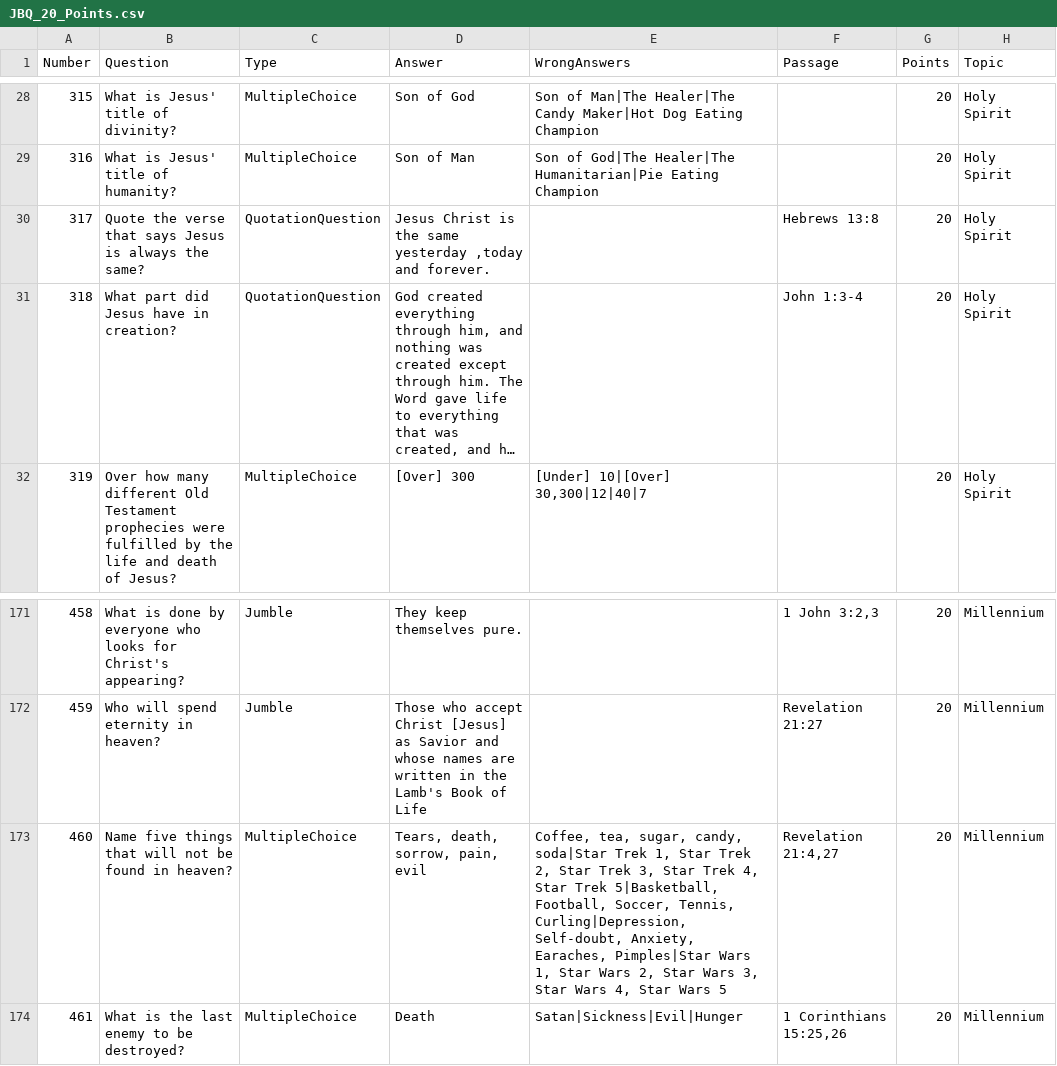
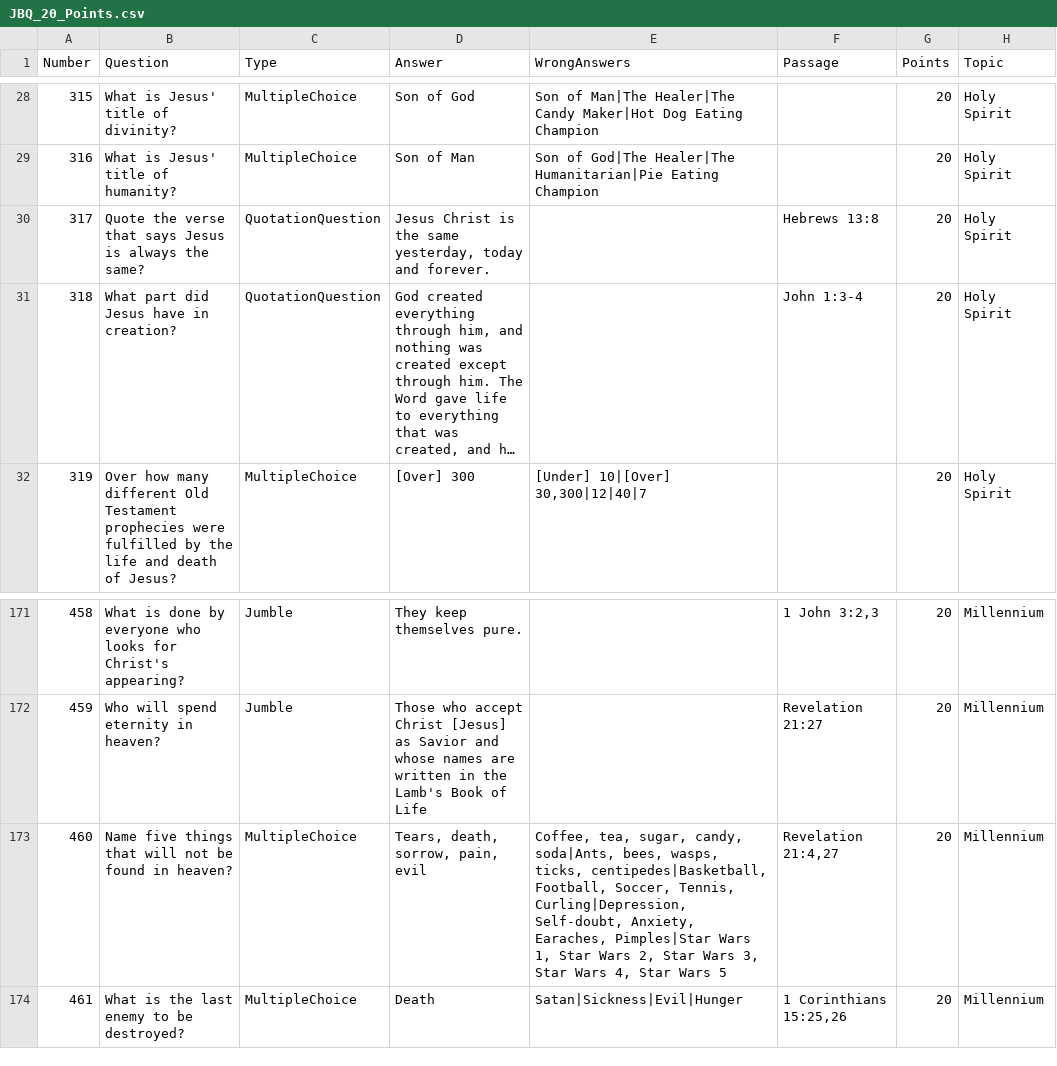
Before and after one commit to pvoelker/JBQCompleteIt, a CSV file: JBQ_20_Points.csv, drawn as a sheet; only a part is shown, gaps mark what is left out; long unchanged cells end in …; the diff names each change by its address in the sheet, - before the commit and + after, or states it on an @@ line.

```diff
--- a/JBQ_20_Points.csv
+++ b/JBQ_20_Points.csv
-D30 (Answer): …the same yesterday ,today and forever.
+D30 (Answer): …the same yesterday, today and forever.
-E173 (WrongAnswers): …sugar, candy, soda|Star Trek 1, Star Trek 2, Star Trek 3, Star Trek 4, Star Trek 5|Basketball, Football, Soccer,…
+E173 (WrongAnswers): …sugar, candy, soda|Ants, bees, wasps, ticks, centipedes|Basketball, Football, Soccer,…
```
Also changed, not shown: 7 other files.
